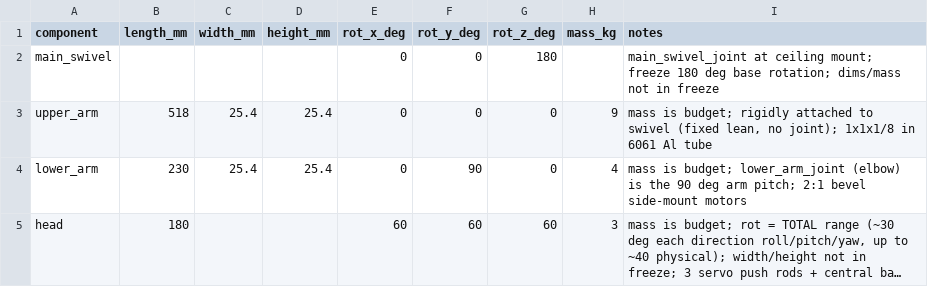
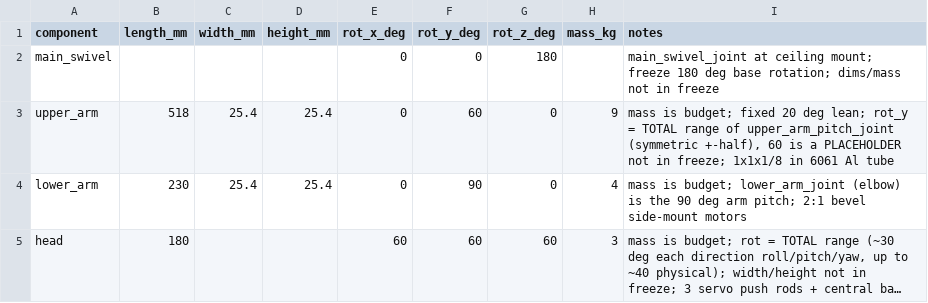
Before and after one commit to UCLAX1/GLaDOS, a CSV file: sim/model/parameter.csv (was sim/model/design_freeze_baseline.csv), drawn as a sheet; long unchanged cells end in ….

Commit message:
accounts for the fact that the upper arm has pitch now with yaw

```diff
--- a/sim/model/design_freeze_baseline.csv
+++ b/sim/model/parameter.csv
@@ -2,3 +2,3 @@ component,length_mm,width_mm,height_mm,rot_x_deg,rot_y_deg,rot_z_deg,mass_kg,not
 main_swivel,,,,0,0,180,,"main_swivel_joint at ceiling mount; freeze 180 deg base rotation; dims/mass not in freeze"
-upper_arm,518,25.4,25.4,0,0,0,9,"mass is budget; rigidly attached to swivel (fixed lean, no joint); 1x1x1/8 in 6061 Al tube"
+upper_arm,518,25.4,25.4,0,60,0,9,"mass is budget; fixed 20 deg lean; rot_y = TOTAL range of upper_arm_pitch_joint (symmetric +-half), 60 is a PLACEHOLDER not in freeze; 1x1x1/8 in 6061 Al tube"
 lower_arm,230,25.4,25.4,0,90,0,4,"mass is budget; lower_arm_joint (elbow) is the 90 deg arm pitch; 2:1 bevel side-mount motors"
```
Also changed, not shown: 10 other files.
